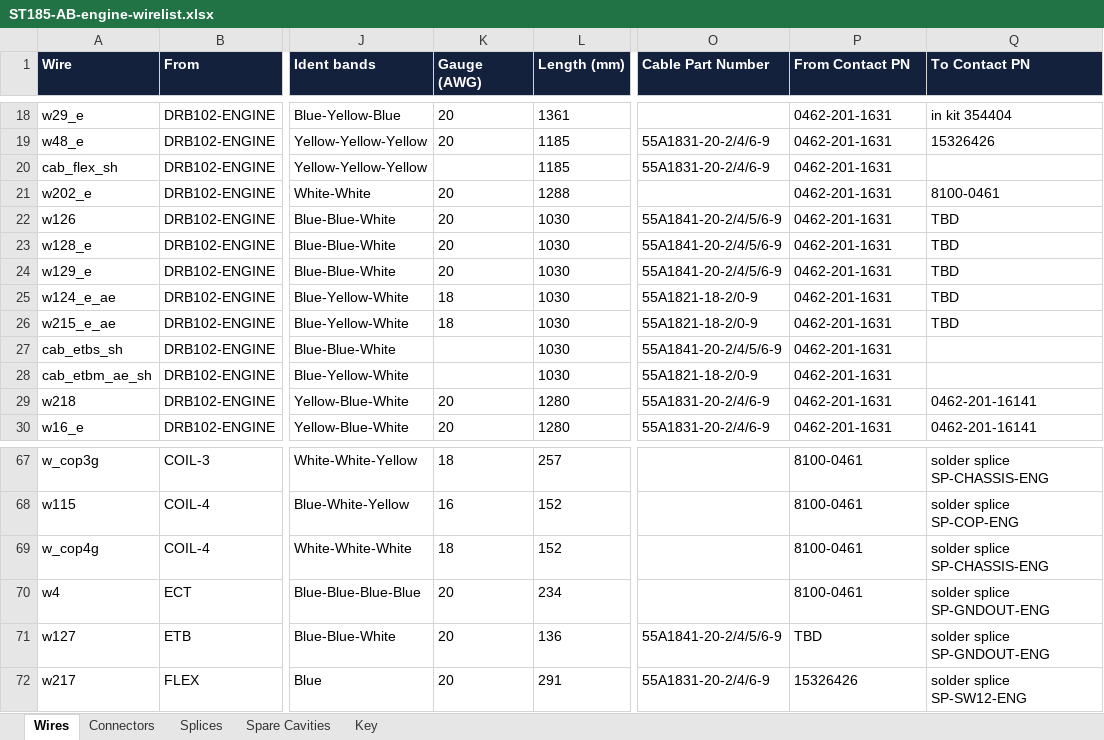
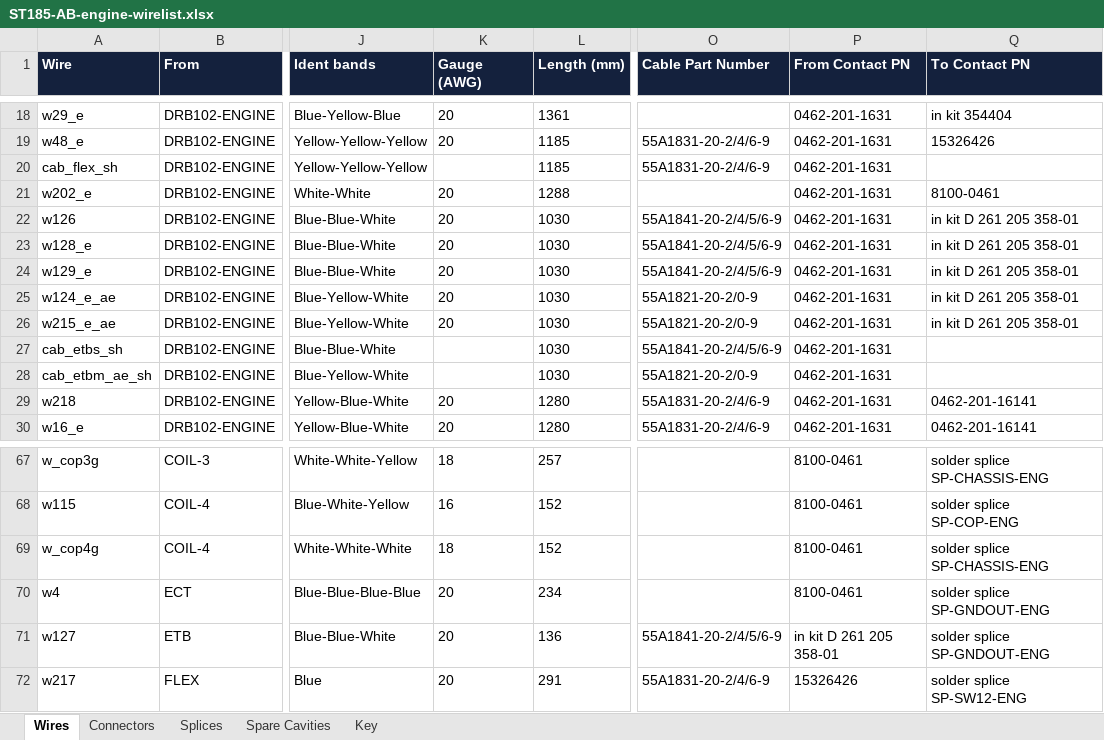
Before and after one commit to living-relation/st185-link-ecu-config, an Excel workbook: docs/harness/wirelists/ST185-AB-engine-wirelist.xlsx, sheet Wires, drawn as a sheet; only a part is shown, gaps mark what is left out; values as stored, in another font and other column widths than the file's, no borders; the diff names each change by its address in the sheet, - before the commit and + after, or states it on an @@ line.

```diff
--- a/docs/harness/wirelists/ST185-AB-engine-wirelist.xlsx (sheet Wires)
+++ b/docs/harness/wirelists/ST185-AB-engine-wirelist.xlsx (sheet Wires)
-Q22:Q26 (To Contact PN): TBD
+Q22:Q26 (To Contact PN): in kit D 261 205 358-01
-K25:K26 (Gauge (AWG)): 18
+K25:K26 (Gauge (AWG)): 20
-O25:O26 (Cable Part Number): 55A1821-18-2/0-9
+O25:O26 (Cable Part Number): 55A1821-20-2/0-9
-O28 (Cable Part Number): 55A1821-18-2/0-9
+O28 (Cable Part Number): 55A1821-20-2/0-9
-P71 (From Contact PN): TBD
+P71 (From Contact PN): in kit D 261 205 358-01
```
Also changed, not shown: sheet Connectors, docs/harness/wirelists/ST185-AB-cabin-wirelist.xlsx, docs/sourcing/PROJECT-BOM.xlsx, 7 other files.
